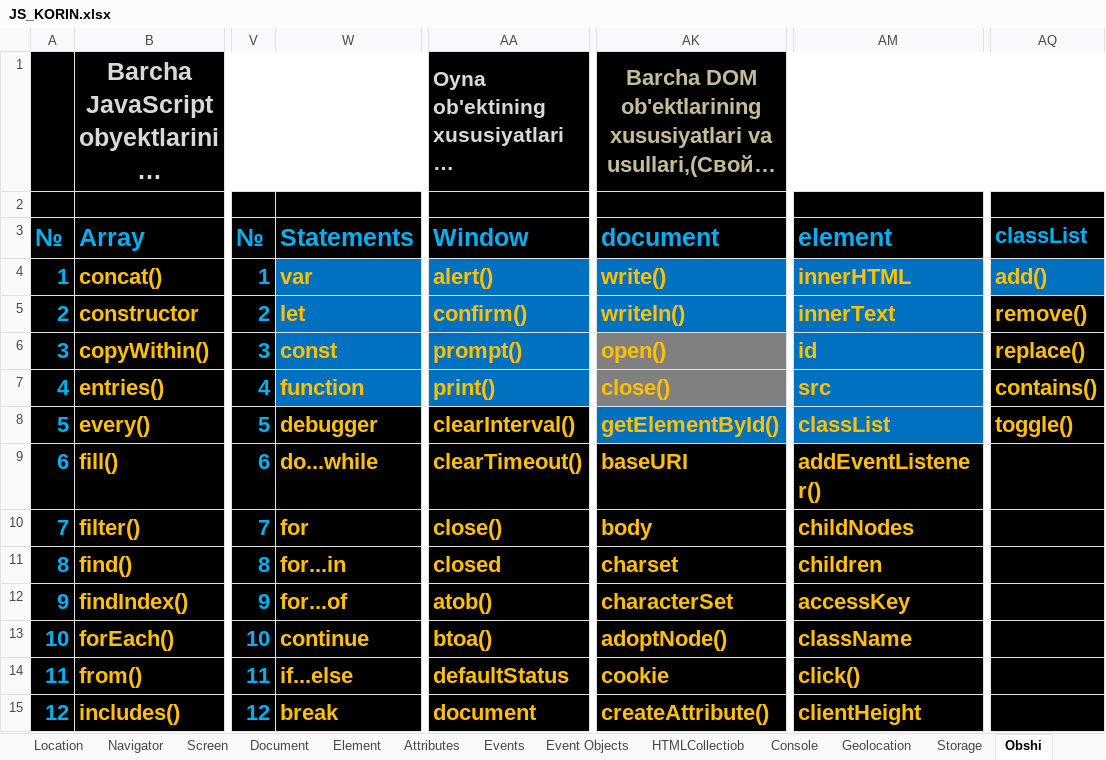
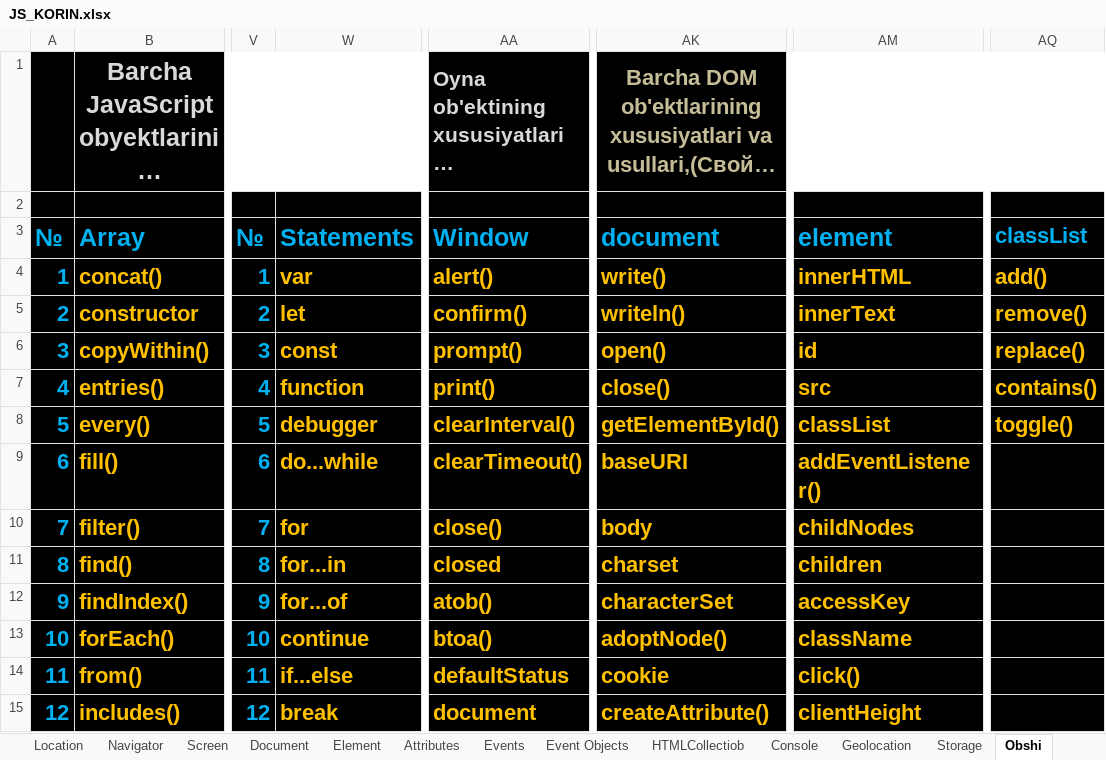
Before and after one commit to IslamDevFull/Evol, an Excel workbook: 3-JavaScript/Dars/JS_KORIN.xlsx, sheet Obshi, drawn as a sheet; only a part is shown, gaps mark what is left out; long unchanged cells end in …; values as stored, in another font and other column widths than the file's, no borders; the diff names each change by its address in the sheet, - before the commit and + after, or states it on an @@ line.

```diff
--- a/3-JavaScript/Dars/JS_KORIN.xlsx (sheet Obshi)
+++ b/3-JavaScript/Dars/JS_KORIN.xlsx (sheet Obshi)
-W4:W7 fill: #0070C0
+W4:W7 fill: #000000
-AA4:AA7 fill: #0070C0
+AA4:AA7 fill: #000000
-AK4:AK5 fill: #0070C0
+AK4:AK5 fill: #000000
-AM4:AM8 fill: #0070C0
+AM4:AM8 fill: #000000
-AQ4 fill: #0070C0
+AQ4 fill: #000000
-AK6:AK7 fill: #808080
+AK6:AK7 fill: #000000
-AK8 fill: #0070C0
+AK8 fill: #000000
```
Also changed, not shown: charts or pictures, 27 other files.
